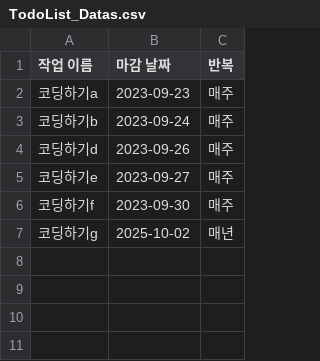
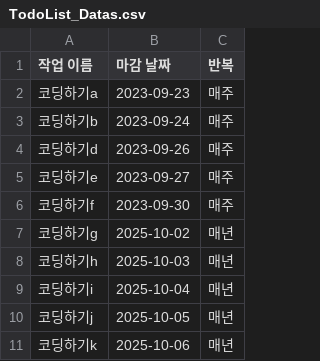
Before and after one commit to jhmin-kk99/-A04, a CSV file: resource/TodoList_Datas.csv, drawn as a sheet; the diff names each change by its address in the sheet, - before the commit and + after, or states it on an @@ line.

```diff
--- a/resource/TodoList_Datas.csv
+++ b/resource/TodoList_Datas.csv
+row 8: 코딩하기h | 2025-10-03 | 매년
+row 9: 코딩하기i | 2025-10-04 | 매년
+row 10: 코딩하기j | 2025-10-05 | 매년
+row 11: 코딩하기k | 2025-10-06 | 매년
```
Also changed, not shown: 2 other files.
